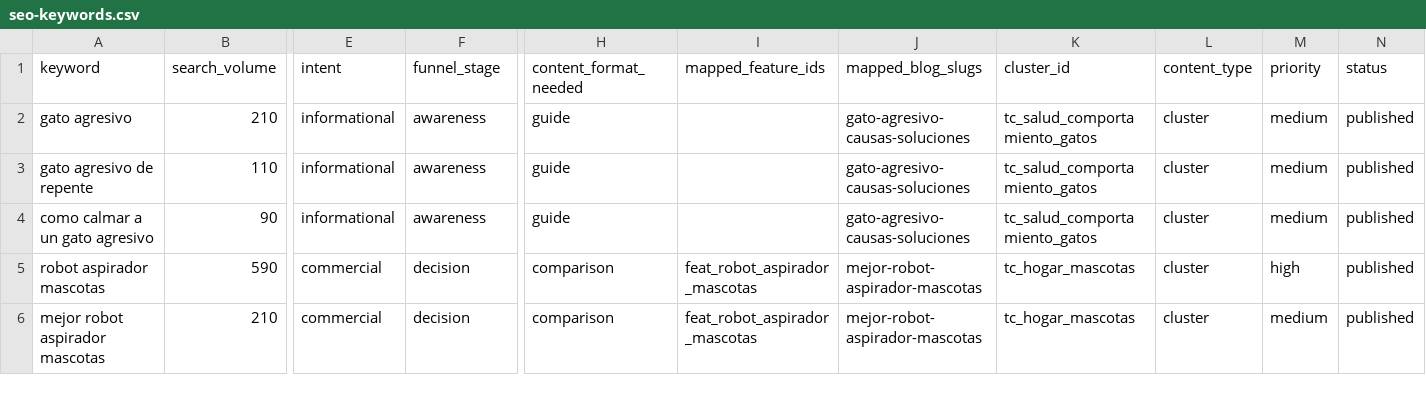
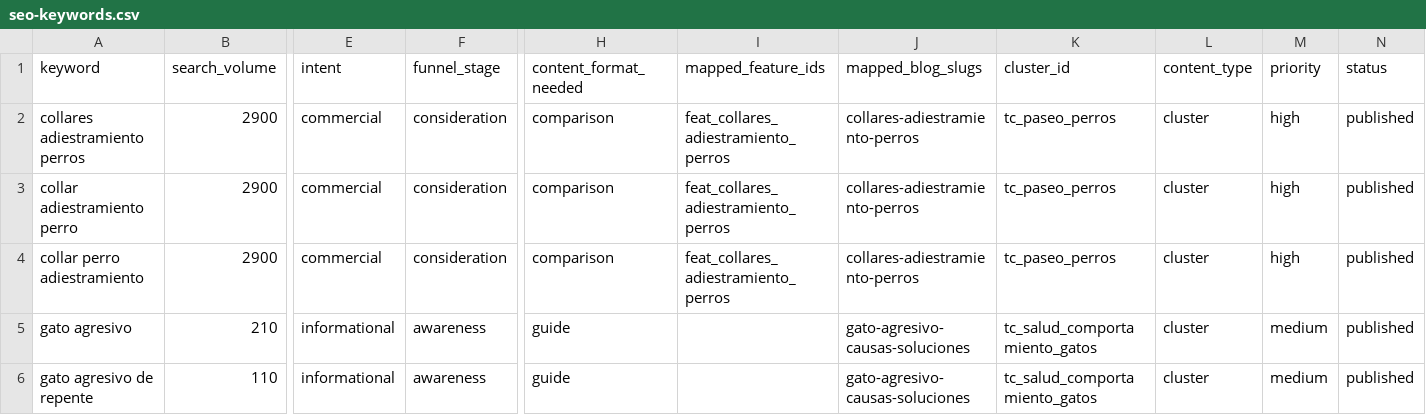
Before and after one commit to Darumo92/patasyhogar, a CSV file: .seo-engine/data/seo-keywords.csv, drawn as a sheet; only a part is shown, gaps mark what is left out; the shorter side is filled out with more unchanged rows; rows hold the shown columns only; the diff names each change by its address in the sheet, - before the commit and + after, or states it on an @@ line.

Commit message:
feat: artículo S17 collares de adiestramiento para perros (publicado)
Guía + comparativa para «collares adiestramiento perros» (2900), cluster
tc_paseo_perros, del plan editorial v7.1. Cubre collar martingale, collar de
cabeza y collar de vibración desde el ángulo de riesgos y alternativas con
evidencia de bienestar animal. La SERP en español está dominada por tiendas de
dispositivos de impulsos; el hueco es la mirada informacional y ética.

Contenido:
- Brief con SERP real capturada con Playwright el 2026-10-03 y ledger de 12
  fuentes verificadas (AVSAB, Vieira de Castro 2020, BOE Ley 7/2023 art. 27.ñ,
  revisión Animals 2025 PMC12345489)
- 2601 palabras, 4 FAQs, 2 H2 en forma de pregunta, título 58 car. y
  descripción 148 car.
- Tres productos con precio e imagen verificados sobre las fichas renderizadas:
  Dazzber martingale 24,11€, HALTI ronzal 17,99€, STAALGUARD vibración 39,99€
- Hero Pexels 14945757 (Hope Pontifex), verificado visualmente
- Registro en PRODUCTOS.md y en los cinco data files de .seo-engine/

Restricciones del plan respetadas: sin collares eléctricos, de descarga ni de
choque en ningún formato (contenido, tabla, imagen o alt text). Zooplus no
aparece. Los enlaces de compra viven solo en ComparisonTable; TopPick es
editorial. Ningún ?tag= escrito en el MDX.

Comprobaciones: npm run build (170 páginas, 13 hashes CSP),
check:affiliate-density, check:no-zooplus-public y git diff --check, todo en
verde. Revisión de 15 puntos sobre dist y revisión visual en local (escritorio,
móvil 390px, tema claro y oscuro).

```diff
--- a/.seo-engine/data/seo-keywords.csv
+++ b/.seo-engine/data/seo-keywords.csv
+row 2: collares adiestramiento perros | 2900 | commercial | consideration | comparison | feat_collares_adiestramiento_perros | collares-adiestramiento-perros | tc_paseo_perros | cluster | high | published
+row 3: collar adiestramiento perro | 2900 | commercial | consideration | comparison | feat_collares_adiestramiento_perros | collares-adiestramiento-perros | tc_paseo_perros | cluster | high | published
+row 4: collar perro adiestramiento | 2900 | commercial | consideration | comparison | feat_collares_adiestramiento_perros | collares-adiestramiento-perros | tc_paseo_perros | cluster | high | published
```
Also changed, not shown: 11 other files.
